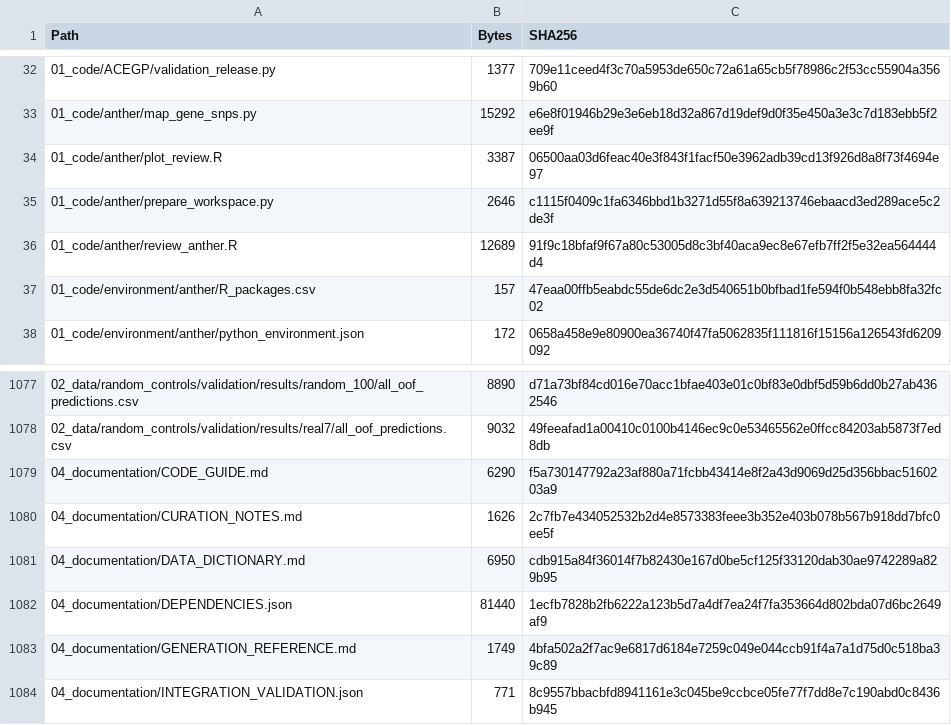
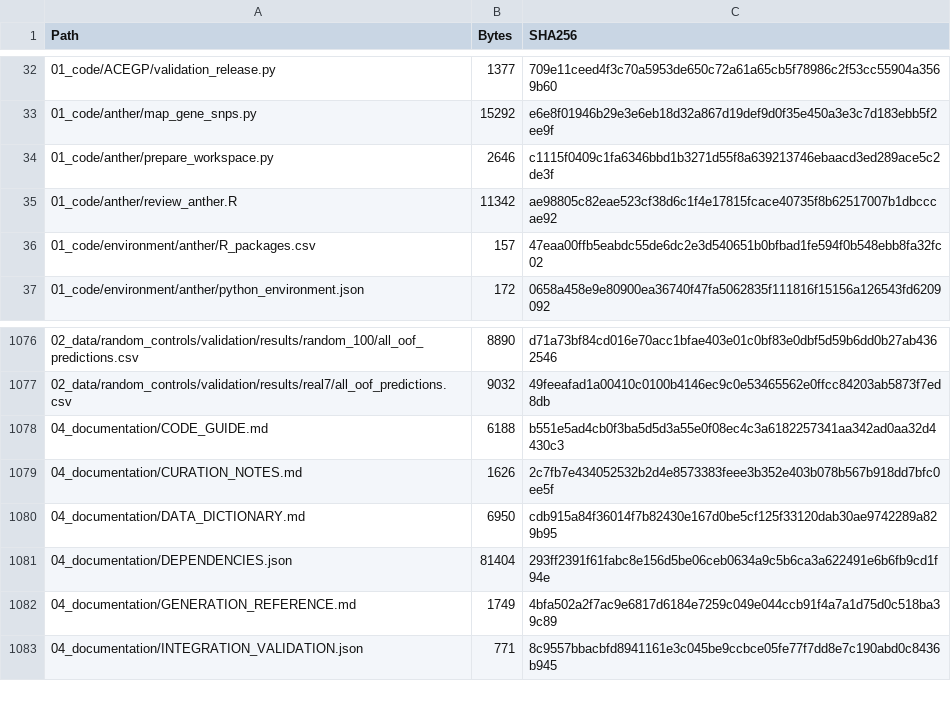
Before and after one commit to Toward-dawn/ACEGP-rice, a CSV file: FILE_MANIFEST.csv, drawn as a sheet; only a part is shown, gaps mark what is left out.

Commit message:
Remove figure plotting code and update manifests

```diff
--- a/FILE_MANIFEST.csv
+++ b/FILE_MANIFEST.csv
@@ -33,5 +33,4 @@ Path,Bytes,SHA256
 01_code/anther/map_gene_snps.py,15292,e6e8f01946b29e3e6eb18d32a867d19def9d0f35e450a3e3c7d183ebb5f2ee9f
-01_code/anther/plot_review.R,3387,06500aa03d6feac40e3f843f1facf50e3962adb39cd13f926d8a8f73f4694e97
 01_code/anther/prepare_workspace.py,2646,c1115f0409c1fa6346bbd1b3271d55f8a639213746ebaacd3ed289ace5c2de3f
-01_code/anther/review_anther.R,12689,91f9c18bfaf9f67a80c53005d8c3bf40aca9ec8e67efb7ff2f5e32ea564444d4
+01_code/anther/review_anther.R,11342,ae98805c82eae523cf38d6c1f4e17815fcace40735f8b62517007b1dbcccae92
 01_code/environment/anther/R_packages.csv,157,47eaa00ffb5eabdc55de6dc2e3d540651b0bfbad1fe594f0b548ebb8fa32fc02
@@ -1078,6 +1077,6 @@ Path,Bytes,SHA256
 02_data/random_controls/validation/results/real7/all_oof_predictions.csv,9032,49feeafad1a00410c0100b4146ec9c0e53465562e0ffcc84203ab5873f7ed8db
-04_documentation/CODE_GUIDE.md,6290,f5a730147792a23af880a71fcbb43414e8f2a43d9069d25d356bbac5160203a9
+04_documentation/CODE_GUIDE.md,6188,b551e5ad4cb0f3ba5d5d3a55e0f08ec4c3a6182257341aa342ad0aa32d4430c3
 04_documentation/CURATION_NOTES.md,1626,2c7fb7e434052532b2d4e8573383feee3b352e403b078b567b918dd7bfc0ee5f
 04_documentation/DATA_DICTIONARY.md,6950,cdb915a84f36014f7b82430e167d0be5cf125f33120dab30ae9742289a829b95
-04_documentation/DEPENDENCIES.json,81440,1ecfb7828b2fb6222a123b5d7a4df7ea24f7fa353664d802bda07d6bc2649af9
+04_documentation/DEPENDENCIES.json,81404,293ff2391f61fabc8e156d5be06ceb0634a9c5b6ca3a622491e6b6fb9cd1f94e
 04_documentation/GENERATION_REFERENCE.md,1749,4bfa502a2f7ac9e6817d6184e7259c049e044ccb91f4a7a1d75d0c518ba39c89
```
